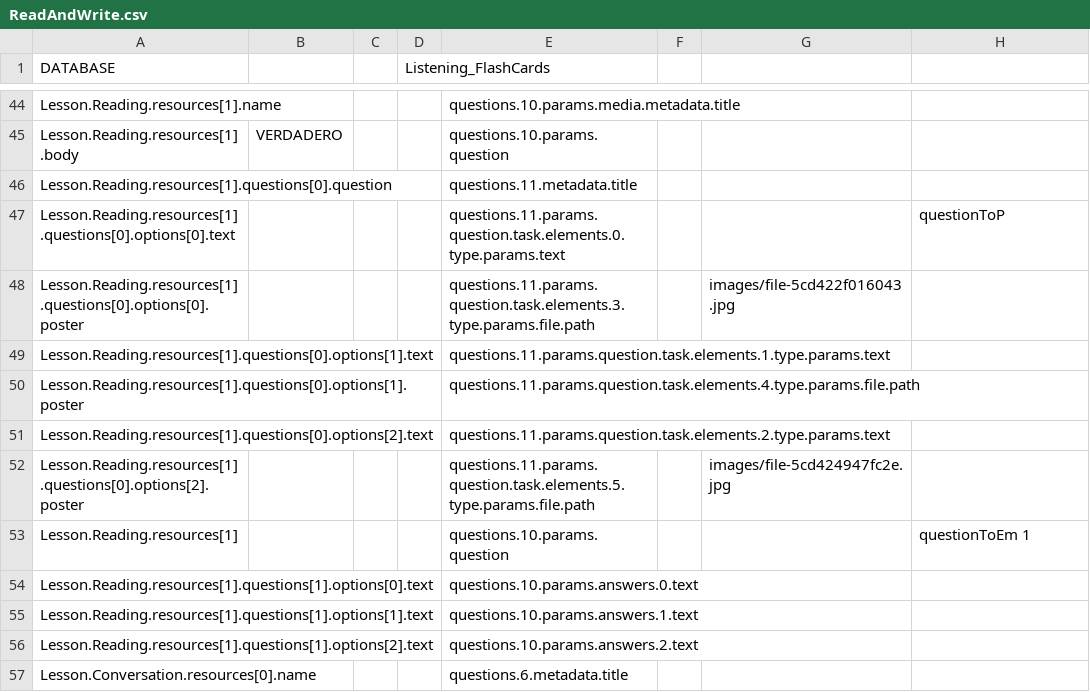
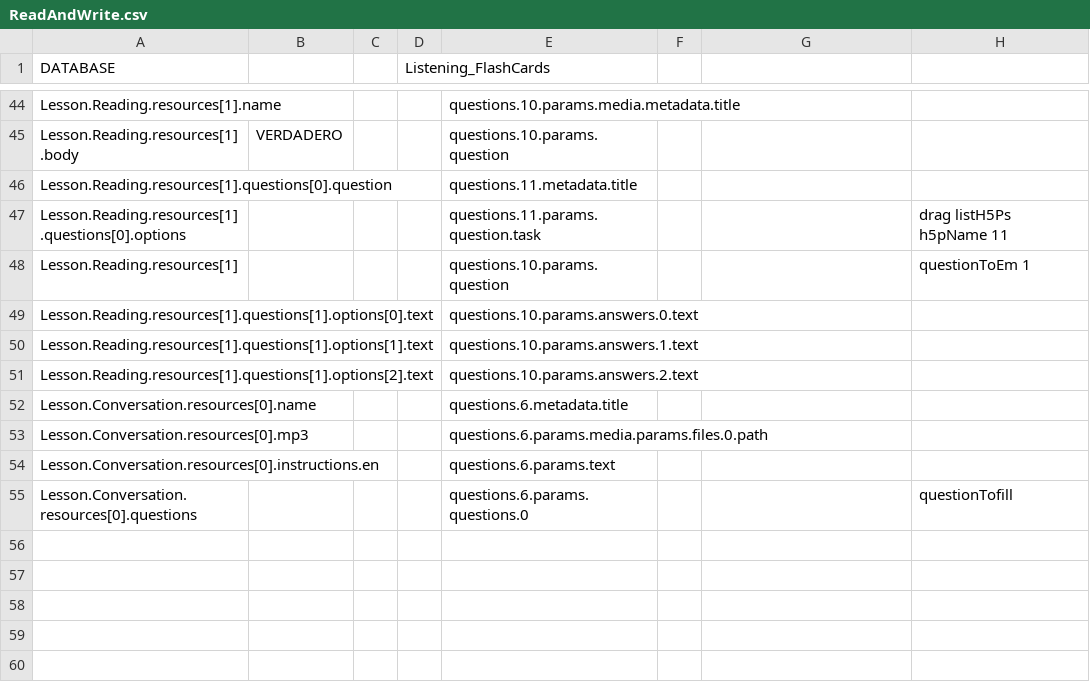
Before and after one commit to CaxtonTaylor/fromDatabasetoH5P, a CSV file: CSV/ReadAndWrite.csv, drawn as a sheet; only a part is shown, gaps mark what is left out; the shorter side is filled out with more unchanged rows.

```diff
--- a/CSV/ReadAndWrite.csv
+++ b/CSV/ReadAndWrite.csv
@@ -46,8 +46,3 @@ Lesson.Reading.resources[1].body,VERDADERO,,,questions.10.params.question,,,
 Lesson.Reading.resources[1].questions[0].question,,,,questions.11.metadata.title,,,
-Lesson.Reading.resources[1].questions[0].options[0].text,,,,questions.11.params.question.task.elements.0.type.params.text,,,questionToP
-Lesson.Reading.resources[1].questions[0].options[0].poster,,,,questions.11.params.question.task.elements.3.type.params.file.path,,images/file-5cd422f016043.jpg,
-Lesson.Reading.resources[1].questions[0].options[1].text,,,,questions.11.params.question.task.elements.1.type.params.text,,,
-Lesson.Reading.resources[1].questions[0].options[1].poster,,,,questions.11.params.question.task.elements.4.type.params.file.path,,,
-Lesson.Reading.resources[1].questions[0].options[2].text,,,,questions.11.params.question.task.elements.2.type.params.text,,,
-Lesson.Reading.resources[1].questions[0].options[2].poster,,,,questions.11.params.question.task.elements.5.type.params.file.path,,images/file-5cd424947fc2e.jpg,
+Lesson.Reading.resources[1].questions[0].options,,,,questions.11.params.question.task,,,drag listH5Ps h5pName 11
 Lesson.Reading.resources[1],,,,questions.10.params.question,,,questionToEm 1
```
Also changed, not shown: 1 other file.
